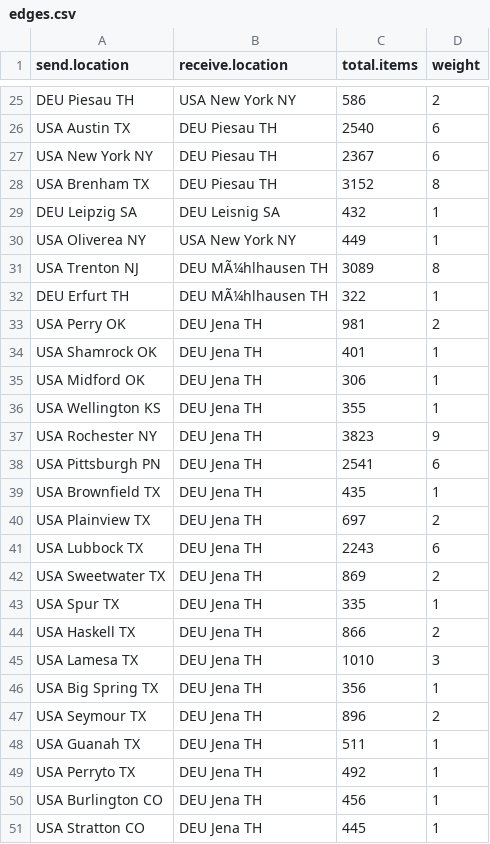
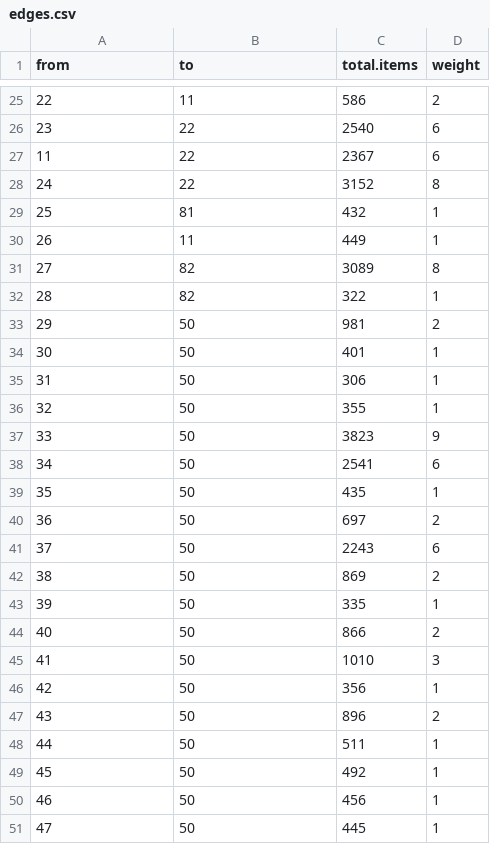
Before and after one commit to icimaciej/datasets, a CSV file: edges.csv, drawn as a sheet; only a part is shown, gaps mark what is left out; the diff covers the shown part only; the diff names each change by its address in the sheet, - before the commit and + after, or states it on an @@ line.

```diff
--- a/edges.csv
+++ b/edges.csv
-A1: send.location
+A1: from
-B1: receive.location
+B1: to
-A25 (from): DEU Piesau TH
+A25 (from): 22
-B25 (to): USA New York NY
+B25 (to): 11
-A26 (from): USA Austin TX
+A26 (from): 23
-B26:B28 (to): DEU Piesau TH
+B26:B28 (to): 22
-A27 (from): USA New York NY
+A27 (from): 11
-A28 (from): USA Brenham TX
+A28 (from): 24
-A29 (from): DEU Leipzig SA
+A29 (from): 25
-B29 (to): DEU Leisnig SA
+B29 (to): 81
-A30 (from): USA Oliverea NY
+A30 (from): 26
-B30 (to): USA New York NY
+B30 (to): 11
-A31 (from): USA Trenton NJ
+A31 (from): 27
-B31:B32 (to): DEU MÃ¼hlhausen TH
+B31:B32 (to): 82
-A32 (from): DEU Erfurt TH
+A32 (from): 28
-A33 (from): USA Perry OK
+A33 (from): 29
-B33:B51 (to): DEU Jena TH
+B33:B51 (to): 50
-A34 (from): USA Shamrock OK
+A34 (from): 30
-A35 (from): USA Midford OK
+A35 (from): 31
-A36 (from): USA Wellington KS
+A36 (from): 32
-A37 (from): USA Rochester NY
+A37 (from): 33
-A38 (from): USA Pittsburgh PN
+A38 (from): 34
-A39 (from): USA Brownfield TX
+A39 (from): 35
-A40 (from): USA Plainview TX
+A40 (from): 36
-A41 (from): USA Lubbock TX
+A41 (from): 37
-A42 (from): USA Sweetwater TX
+A42 (from): 38
-A43 (from): USA Spur TX
+A43 (from): 39
-A44 (from): USA Haskell TX
+A44 (from): 40
-A45 (from): USA Lamesa TX
+A45 (from): 41
-A46 (from): USA Big Spring TX
+A46 (from): 42
-A47 (from): USA Seymour TX
+A47 (from): 43
-A48 (from): USA Guanah TX
+A48 (from): 44
-A49 (from): USA Perryto TX
+A49 (from): 45
-A50 (from): USA Burlington CO
+A50 (from): 46
-A51 (from): USA Stratton CO
+A51 (from): 47
```
Also changed, not shown: 100 edited cells elsewhere in this file, 21 other files.
